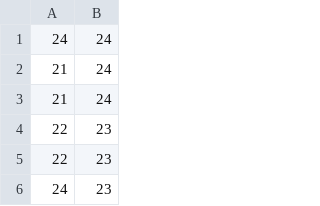
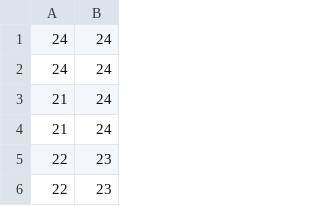
Before and after one commit to PabloPardo/Age-Estimation, a CSV file: data/HuPBA/HuPBA_Y.csv, drawn as a sheet; only a part is shown; the shorter side is filled out with more unchanged rows; the diff names each change by its address in the sheet, - before the commit and + after, or states it on an @@ line.

```diff
--- a/data/HuPBA/HuPBA_Y.csv
+++ b/data/HuPBA/HuPBA_Y.csv
+row 2: 24 | 24
```
Also changed, not shown: data/HuPBA/HuPBA_pca_0.95_shapes.csv, 15 other files.
